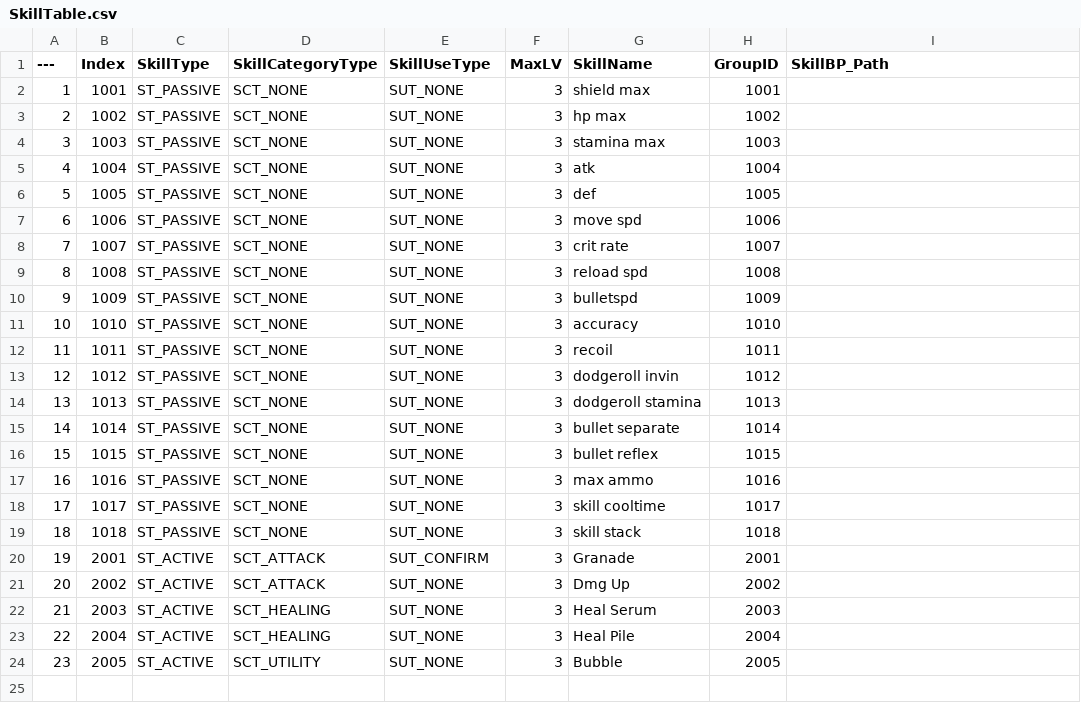
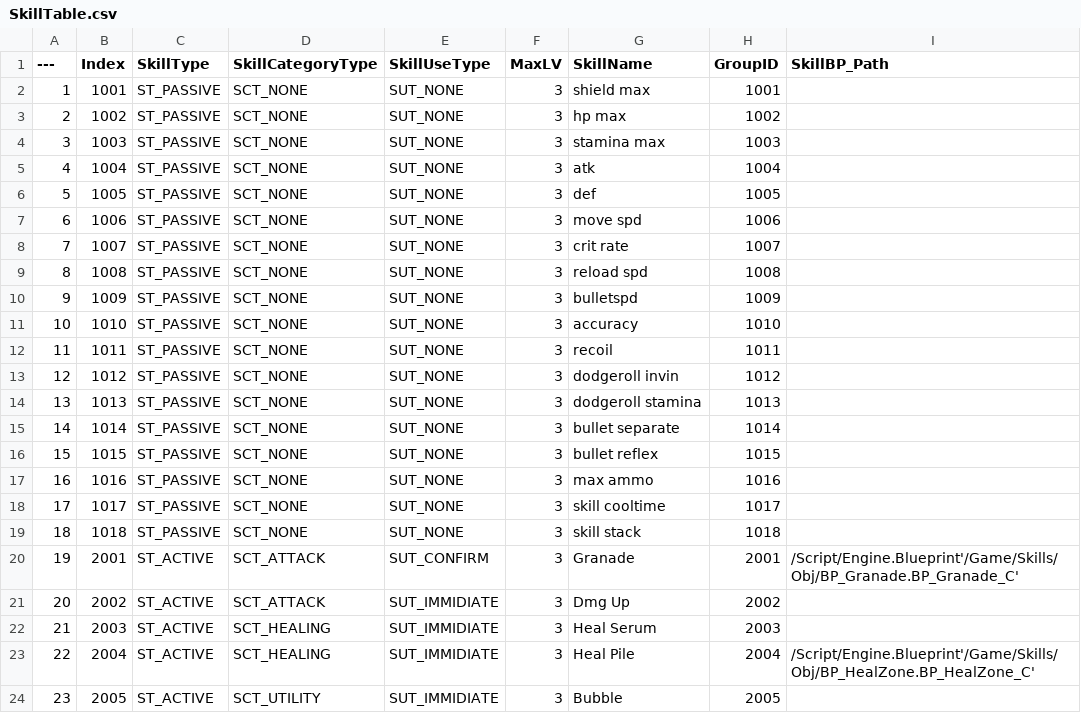
Before and after one commit to DonutFedy/ProjectTPS, a CSV file: Data/SkillTable.csv, drawn as a sheet.

```diff
--- a/Data/SkillTable.csv
+++ b/Data/SkillTable.csv
@@ -19,6 +19,6 @@
 18,"1018","ST_PASSIVE","SCT_NONE","SUT_NONE","3","skill stack","1018",""
-19,"2001","ST_ACTIVE","SCT_ATTACK","SUT_CONFIRM","3","Granade","2001",""
-20,"2002","ST_ACTIVE","SCT_ATTACK","SUT_NONE","3","Dmg Up","2002",""
-21,"2003","ST_ACTIVE","SCT_HEALING","SUT_NONE","3","Heal Serum","2003",""
-22,"2004","ST_ACTIVE","SCT_HEALING","SUT_NONE","3","Heal Pile","2004",""
-23,"2005","ST_ACTIVE","SCT_UTILITY","SUT_NONE","3","Bubble","2005",""
+19,"2001","ST_ACTIVE","SCT_ATTACK","SUT_CONFIRM","3","Granade","2001","/Script/Engine.Blueprint'/Game/Skills/Obj/BP_Granade.BP_Granade_C'"
+20,"2002","ST_ACTIVE","SCT_ATTACK","SUT_IMMIDIATE","3","Dmg Up","2002",""
+21,"2003","ST_ACTIVE","SCT_HEALING","SUT_IMMIDIATE","3","Heal Serum","2003",""
+22,"2004","ST_ACTIVE","SCT_HEALING","SUT_IMMIDIATE","3","Heal Pile","2004","/Script/Engine.Blueprint'/Game/Skills/Obj/BP_HealZone.BP_HealZone_C'"
+23,"2005","ST_ACTIVE","SCT_UTILITY","SUT_IMMIDIATE","3","Bubble","2005",""
```
Also changed, not shown: Data/ActiveGroupTable.csv, 14 other files.
